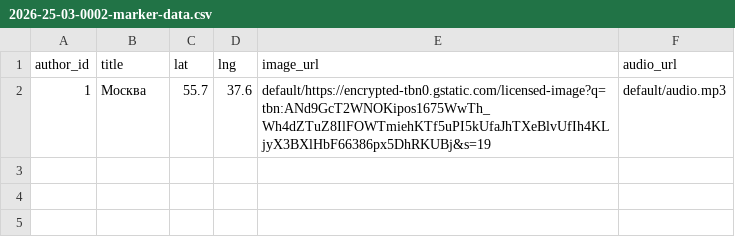
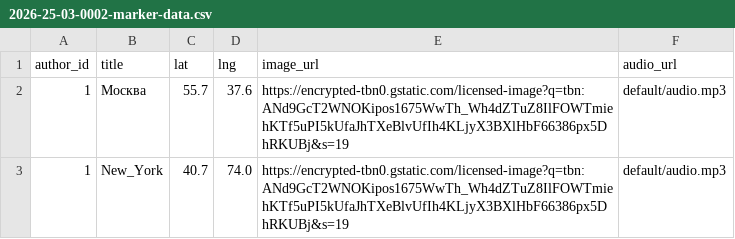
Before and after one commit to alexkosarev2009/PYVBackend, a CSV file: src/main/resources/db.changelog/data/csv/2026-25-03-0002-marker-data.csv, drawn as a sheet.

Commit message:
Markers api done

```diff
--- a/src/main/resources/db.changelog/data/csv/2026-25-03-0002-marker-data.csv
+++ b/src/main/resources/db.changelog/data/csv/2026-25-03-0002-marker-data.csv
@@ -1,2 +1,3 @@
 author_id;title;lat;lng;image_url;audio_url
-1;Москва;55.7;37.6;default/https://encrypted-tbn0.gstatic.com/licensed-image?q=tbn:ANd9GcT2WNOKipos1675WwTh_Wh4dZTuZ8IlFOWTmiehKTf5uPI5kUfaJhTXeBlvUfIh4KLjyX3BXlHbF66386px5DhRKUBj&s=19;default/audio.mp3
+1;Москва;55.7;37.6;https://encrypted-tbn0.gstatic.com/licensed-image?q=tbn:ANd9GcT2WNOKipos1675WwTh_Wh4dZTuZ8IlFOWTmiehKTf5uPI5kUfaJhTXeBlvUfIh4KLjyX3BXlHbF66386px5DhRKUBj&s=19;default/audio.mp3
+1;New_York;40.7;74.0;https://encrypted-tbn0.gstatic.com/licensed-image?q=tbn:ANd9GcT2WNOKipos1675WwTh_Wh4dZTuZ8IlFOWTmiehKTf5uPI5kUfaJhTXeBlvUfIh4KLjyX3BXlHbF66386px5DhRKUBj&s=19;default/audio.mp3
```
Also changed, not shown: 6 other files.
